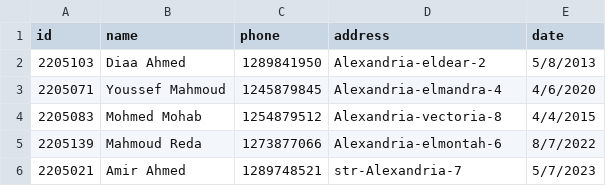
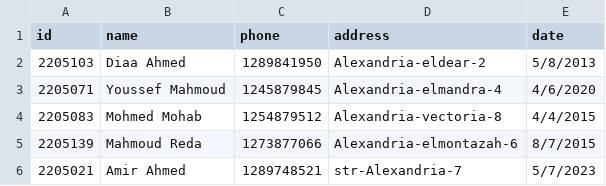
Before and after one commit to DiaaAhmedHassan/SuperMarketSystem, a CSV file: clientsData.csv, drawn as a sheet.

```diff
--- a/clientsData.csv
+++ b/clientsData.csv
@@ -4,3 +4,3 @@ id,name,phone,address,date
 2205083,Mohmed Mohab,1254879512,Alexandria-vectoria-8,4/4/2015
-2205139,Mahmoud Reda,1273877066,Alexandria-elmontah-6,8/7/2022
+2205139,Mahmoud Reda,1273877066,Alexandria-elmontazah-6,8/7/2015
 2205021,Amir Ahmed,1289748521,str-Alexandria-7,5/7/2023
```
Also changed, not shown: 5 other files.
